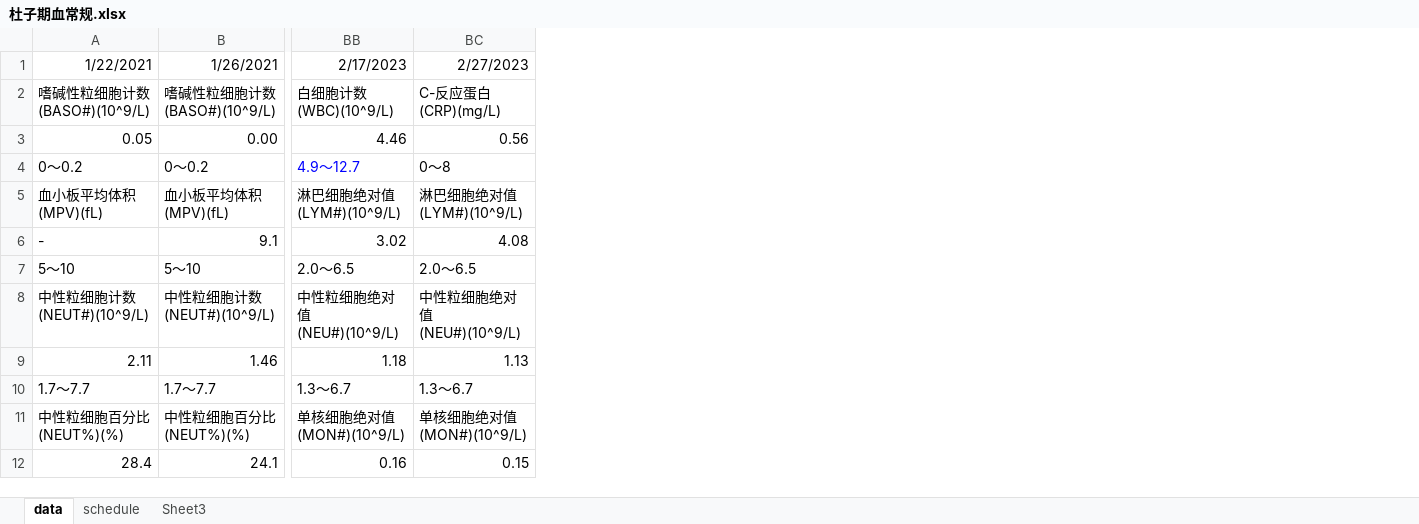
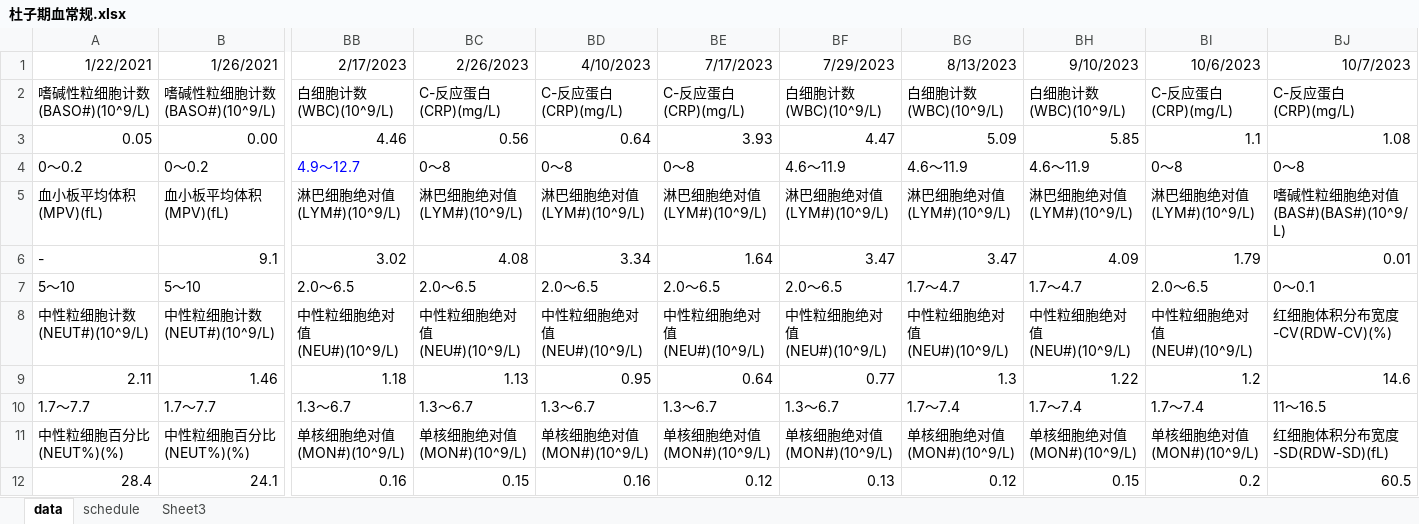
Before and after one commit to durd07/seven, an Excel workbook: 杜子期血常规.xlsx, sheet data, drawn as a sheet; only a part is shown, gaps mark what is left out; values as stored, in another font and other column widths than the file's, no borders; the diff covers the shown part only; the diff names each change by its address in the sheet, - before the commit and + after, or states it on an @@ line.

Commit message:
update

```diff
--- a/杜子期血常规.xlsx (sheet data)
+++ b/杜子期血常规.xlsx (sheet data)
+column BD (4/10/2023), rows 2-12: C-反应蛋白(CRP)(mg/L) | 0.64 | 0～8 | 淋巴细胞绝对值(LYM#)(10^9/L) | 3.34 | 2.0～6.5 | 中性粒细胞绝对值(NEU#)(10^9/L) | 0.95 | 1.3～6.7 | 单核细胞绝对值(MON#)(10^9/L) | 0.16
+column BE (7/17/2023), rows 2-12: C-反应蛋白(CRP)(mg/L) | 3.93 | 0～8 | 淋巴细胞绝对值(LYM#)(10^9/L) | 1.64 | 2.0～6.5 | 中性粒细胞绝对值(NEU#)(10^9/L) | 0.64 | 1.3～6.7 | 单核细胞绝对值(MON#)(10^9/L) | 0.12
+column BF (7/29/2023), rows 2-12: 白细胞计数(WBC)(10^9/L) | 4.47 | 4.6～11.9 | 淋巴细胞绝对值(LYM#)(10^9/L) | 3.47 | 2.0～6.5 | 中性粒细胞绝对值(NEU#)(10^9/L) | 0.77 | 1.3～6.7 | 单核细胞绝对值(MON#)(10^9/L) | 0.13
+column BG (8/13/2023), rows 2-12: 白细胞计数(WBC)(10^9/L) | 5.09 | 4.6～11.9 | 淋巴细胞绝对值(LYM#)(10^9/L) | 3.47 | 1.7～4.7 | 中性粒细胞绝对值(NEU#)(10^9/L) | 1.3 | 1.7～7.4 | 单核细胞绝对值(MON#)(10^9/L) | 0.12
+column BH (9/10/2023), rows 2-12: 白细胞计数(WBC)(10^9/L) | 5.85 | 4.6～11.9 | 淋巴细胞绝对值(LYM#)(10^9/L) | 4.09 | 1.7～4.7 | 中性粒细胞绝对值(NEU#)(10^9/L) | 1.22 | 1.7～7.4 | 单核细胞绝对值(MON#)(10^9/L) | 0.15
+column BI (10/6/2023), rows 2-12: C-反应蛋白(CRP)(mg/L) | 1.1 | 0～8 | 淋巴细胞绝对值(LYM#)(10^9/L) | 1.79 | 2.0～6.5 | 中性粒细胞绝对值(NEU#)(10^9/L) | 1.2 | 1.7～7.4 | 单核细胞绝对值(MON#)(10^9/L) | 0.2
+column BJ (10/7/2023), rows 2-12: C-反应蛋白(CRP)(mg/L) | 1.08 | 0～8 | 嗜碱性粒细胞绝对值(BAS#)(BAS#)(10^9/L) | 0.01 | 0～0.1 | 红细胞体积分布宽度-CV(RDW-CV)(%) | 14.6 | 11～16.5 | 红细胞体积分布宽度-SD(RDW-SD)(fL) | 60.5
-BC1: 2/27/2023
+BC1: 2/26/2023
```
Also changed, not shown: 21 added rows elsewhere in this sheet.
